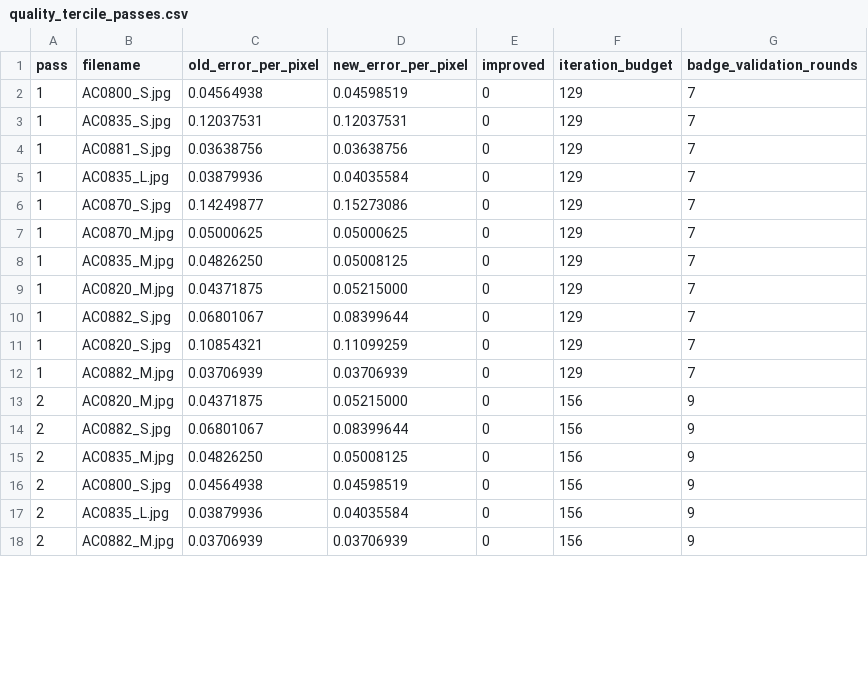
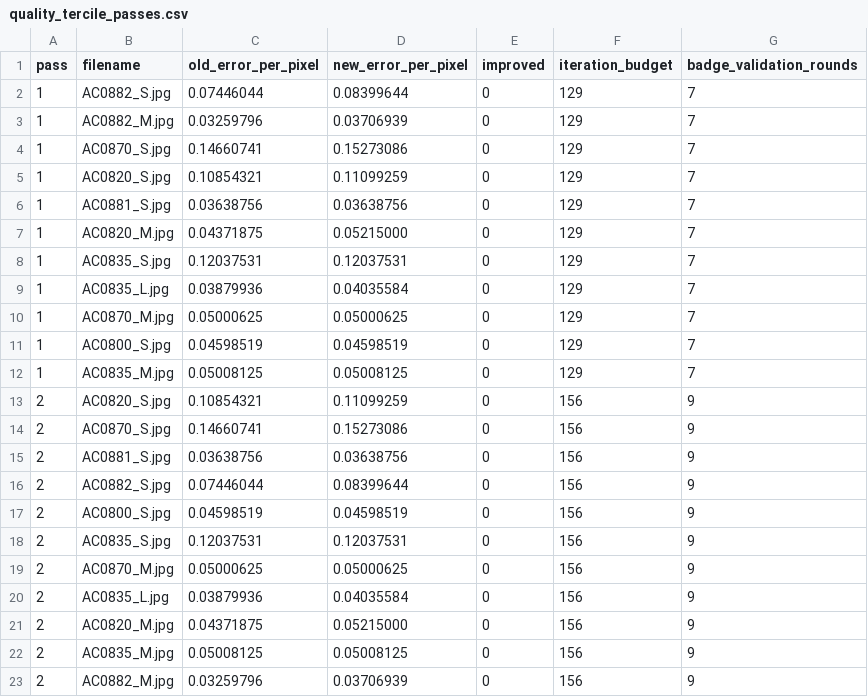
Before and after one commit to MobyDickDick/TinyLanguage, a CSV file: artifacts/converted_symbols/reports/quality_tercile_passes.csv, drawn as a sheet; only a part is shown; the diff covers the shown part only.

```diff
--- a/artifacts/converted_symbols/reports/quality_tercile_passes.csv
+++ b/artifacts/converted_symbols/reports/quality_tercile_passes.csv
@@ -1,18 +1,23 @@
 pass;filename;old_error_per_pixel;new_error_per_pixel;improved;iteration_budget;badge_validation_rounds
-1;AC0800_S.jpg;0.04564938;0.04598519;0;129;7
+1;AC0882_S.jpg;0.07446044;0.08399644;0;129;7
+1;AC0882_M.jpg;0.03259796;0.03706939;0;129;7
+1;AC0870_S.jpg;0.14660741;0.15273086;0;129;7
+1;AC0820_S.jpg;0.10854321;0.11099259;0;129;7
+1;AC0881_S.jpg;0.03638756;0.03638756;0;129;7
+1;AC0820_M.jpg;0.04371875;0.05215000;0;129;7
 1;AC0835_S.jpg;0.12037531;0.12037531;0;129;7
-1;AC0881_S.jpg;0.03638756;0.03638756;0;129;7
 1;AC0835_L.jpg;0.03879936;0.04035584;0;129;7
-1;AC0870_S.jpg;0.14249877;0.15273086;0;129;7
 1;AC0870_M.jpg;0.05000625;0.05000625;0;129;7
-1;AC0835_M.jpg;0.04826250;0.05008125;0;129;7
-1;AC0820_M.jpg;0.04371875;0.05215000;0;129;7
-1;AC0882_S.jpg;0.06801067;0.08399644;0;129;7
-1;AC0820_S.jpg;0.10854321;0.11099259;0;129;7
-1;AC0882_M.jpg;0.03706939;0.03706939;0;129;7
+1;AC0800_S.jpg;0.04598519;0.04598519;0;129;7
+1;AC0835_M.jpg;0.05008125;0.05008125;0;129;7
+2;AC0820_S.jpg;0.10854321;0.11099259;0;156;9
+2;AC0870_S.jpg;0.14660741;0.15273086;0;156;9
+2;AC0881_S.jpg;0.03638756;0.03638756;0;156;9
+2;AC0882_S.jpg;0.07446044;0.08399644;0;156;9
+2;AC0800_S.jpg;0.04598519;0.04598519;0;156;9
+2;AC0835_S.jpg;0.12037531;0.12037531;0;156;9
+2;AC0870_M.jpg;0.05000625;0.05000625;0;156;9
+2;AC0835_L.jpg;0.03879936;0.04035584;0;156;9
 2;AC0820_M.jpg;0.04371875;0.05215000;0;156;9
-2;AC0882_S.jpg;0.06801067;0.08399644;0;156;9
-2;AC0835_M.jpg;0.04826250;0.05008125;0;156;9
-2;AC0800_S.jpg;0.04564938;0.04598519;0;156;9
-2;AC0835_L.jpg;0.03879936;0.04035584;0;156;9
-2;AC0882_M.jpg;0.03706939;0.03706939;0;156;9
+2;AC0835_M.jpg;0.05008125;0.05008125;0;156;9
+2;AC0882_M.jpg;0.03259796;0.03706939;0;156;9
```
Also changed, not shown: 2 added rows, 3 removed rows, 5 moved rows and 22 edited cells elsewhere in this file, artifacts/converted_symbols/reports/Iteration_Log.csv, artifacts/converted_symbols/reports/pixel_delta2_ranking.csv, 21 other files.
